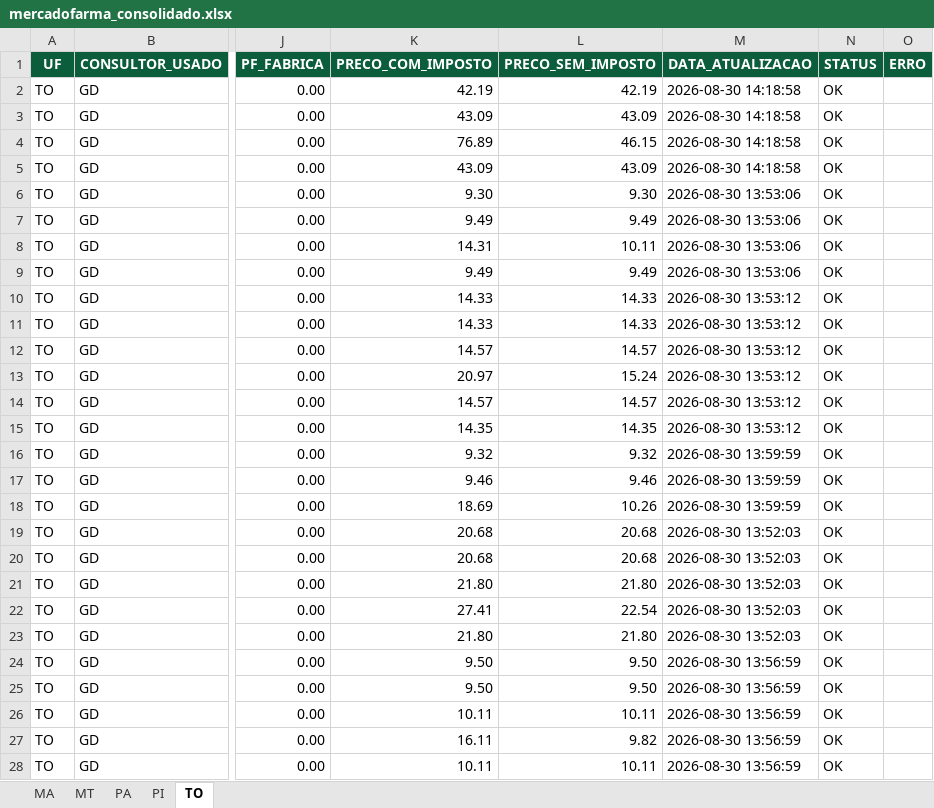
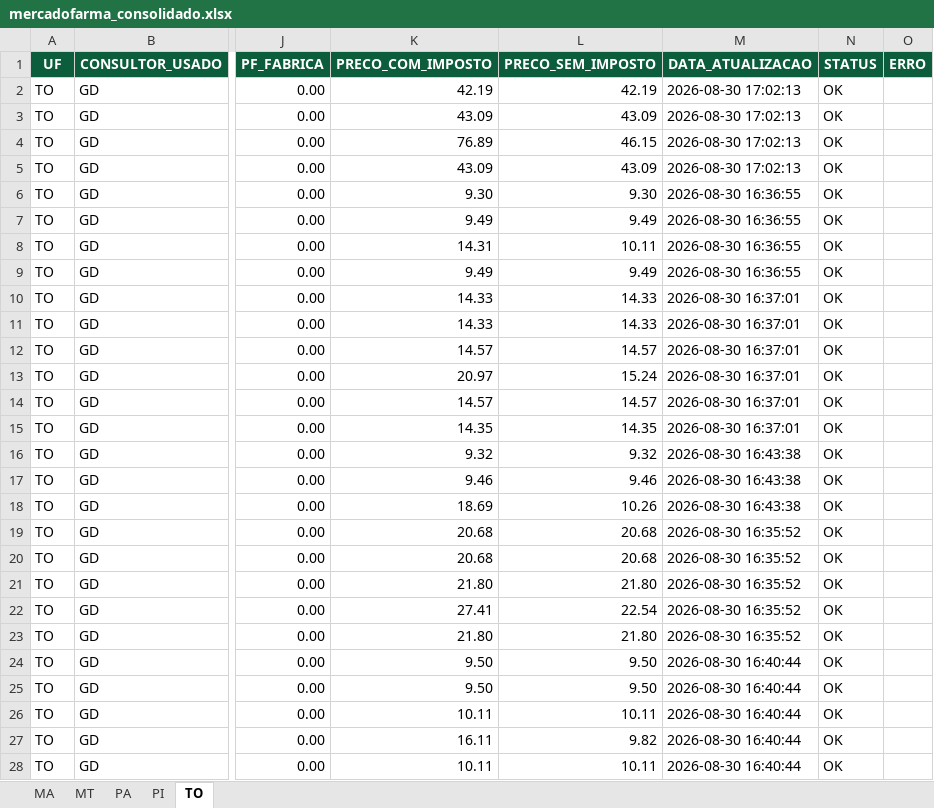
Before and after one commit to mauriciobarrosaguiar/painel-comercial-equipe-norte, an Excel workbook: data/mercadofarma/mercadofarma_consolidado.xlsx, sheet TO, drawn as a sheet; only a part is shown, gaps mark what is left out; values as stored, in another font and other column widths than the file's, no borders; the diff covers the shown part only; the diff names each change by its address in the sheet, - before the commit and + after, or states it on an @@ line.

```diff
--- a/data/mercadofarma/mercadofarma_consolidado.xlsx (sheet TO)
+++ b/data/mercadofarma/mercadofarma_consolidado.xlsx (sheet TO)
-M2:M5 (DATA_ATUALIZACAO): 2026-08-30 14:18:58
+M2:M5 (DATA_ATUALIZACAO): 2026-08-30 17:02:13
-M6:M9 (DATA_ATUALIZACAO): 2026-08-30 13:53:06
+M6:M9 (DATA_ATUALIZACAO): 2026-08-30 16:36:55
-M10:M15 (DATA_ATUALIZACAO): 2026-08-30 13:53:12
+M10:M15 (DATA_ATUALIZACAO): 2026-08-30 16:37:01
-M16:M18 (DATA_ATUALIZACAO): 2026-08-30 13:59:59
+M16:M18 (DATA_ATUALIZACAO): 2026-08-30 16:43:38
-M19:M23 (DATA_ATUALIZACAO): 2026-08-30 13:52:03
+M19:M23 (DATA_ATUALIZACAO): 2026-08-30 16:35:52
-M24:M28 (DATA_ATUALIZACAO): 2026-08-30 13:56:59
+M24:M28 (DATA_ATUALIZACAO): 2026-08-30 16:40:44
```
Also changed, not shown: 1691 edited cells elsewhere in this sheet, sheet MA, sheet PI, sheet MT, sheet PA, web/public/exports/mercadofarma.xlsx, 15 other files.
